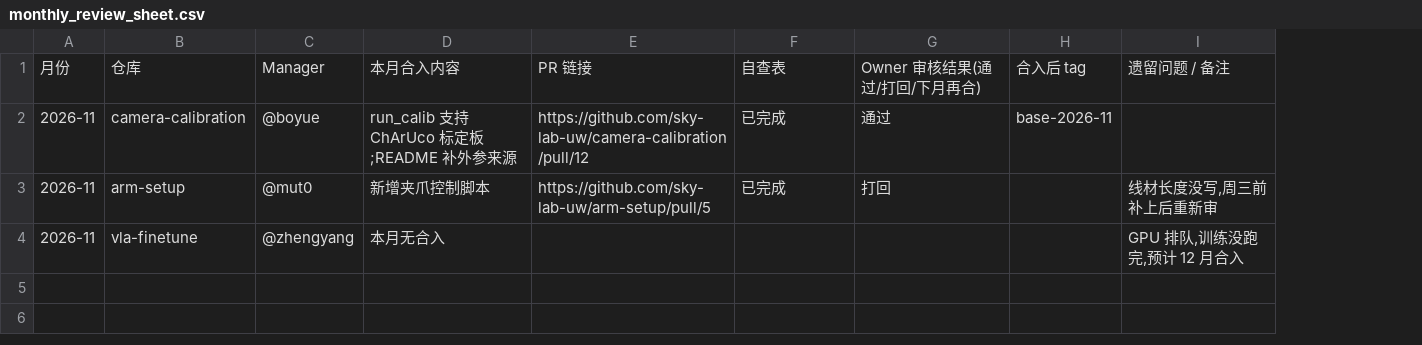
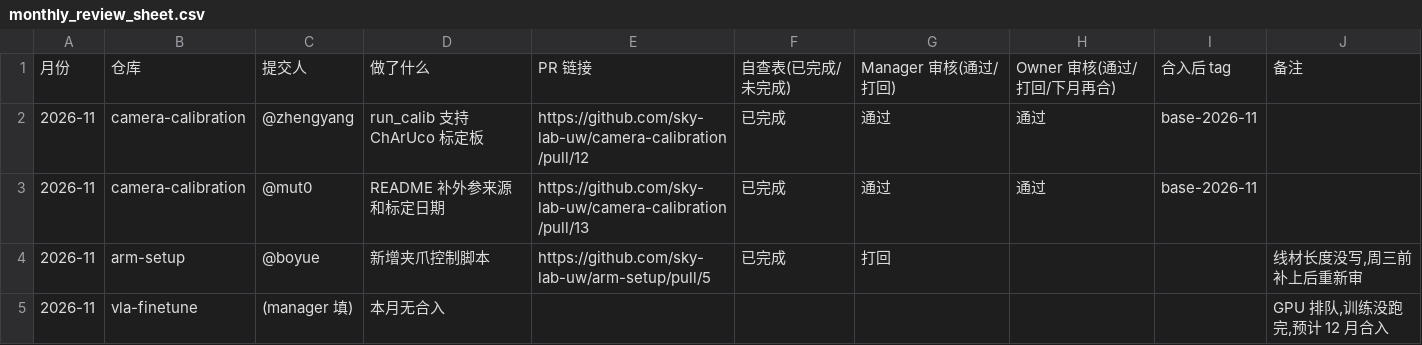
Before and after one commit to mutton-0/uwm, a CSV file: templates/monthly_review_sheet.csv, drawn as a sheet; addresses are those after the commit; the diff names each change by its address in the sheet, - before the commit and + after, or states it on an @@ line.

```diff
--- a/templates/monthly_review_sheet.csv
+++ b/templates/monthly_review_sheet.csv
+column H, rows 1-2: Owner 审核(通过/打回/下月再合) | 通过
-C1: Manager
+C1: 提交人
-D1: 本月合入内容
+D1: 做了什么
-F1: 自查表
+F1: 自查表(已完成/未完成)
-G1: Owner 审核结果(通过/打回/下月再合)
+G1: Manager 审核(通过/打回)
-J1: 遗留问题 / 备注
+J1: 备注
-C2: @boyue
+C2: @zhengyang
-D2: run_calib 支持 ChArUco 标定板;README 补外参来源
+D2: run_calib 支持 ChArUco 标定板
+row 3: 2026-11 | camera-calibration | @mut0 | README 补外参来源和标定日期 | https://github.com/sky-lab-uw/camera-calibration/pull/13 | 已完成 | 通过 | 通过 | base-2026-11
-C4: @mut0
+C4: @boyue
-C5: @zhengyang
+C5: (manager 填)
```
Also changed, not shown: templates/repo_checklist.csv, 10 other files.
